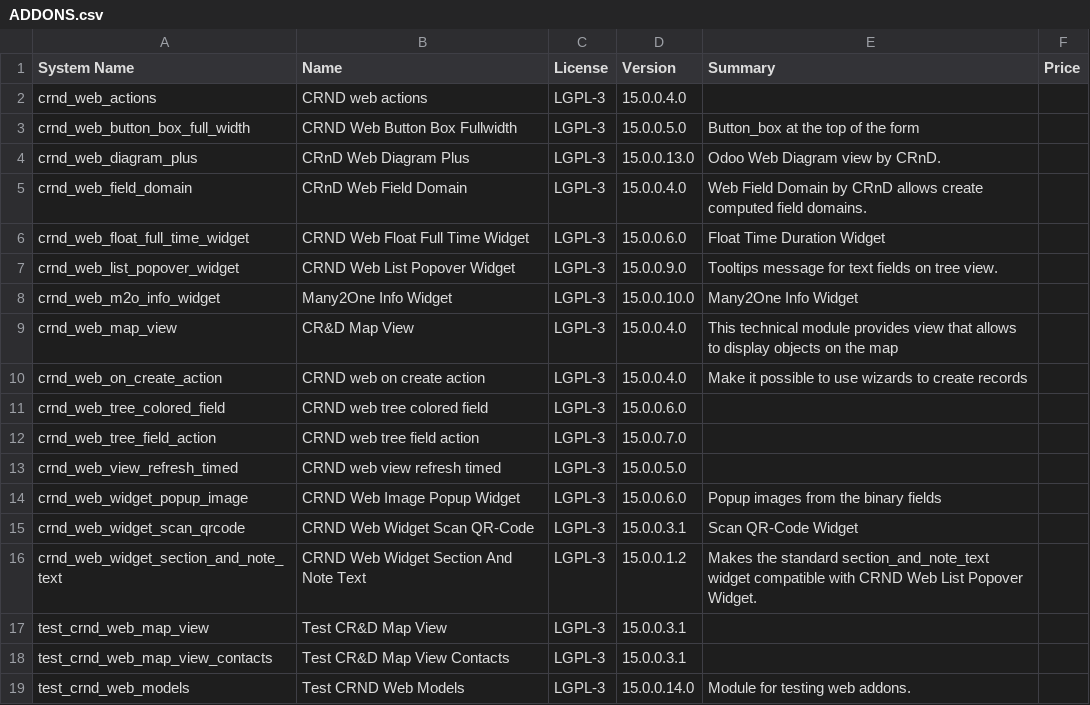
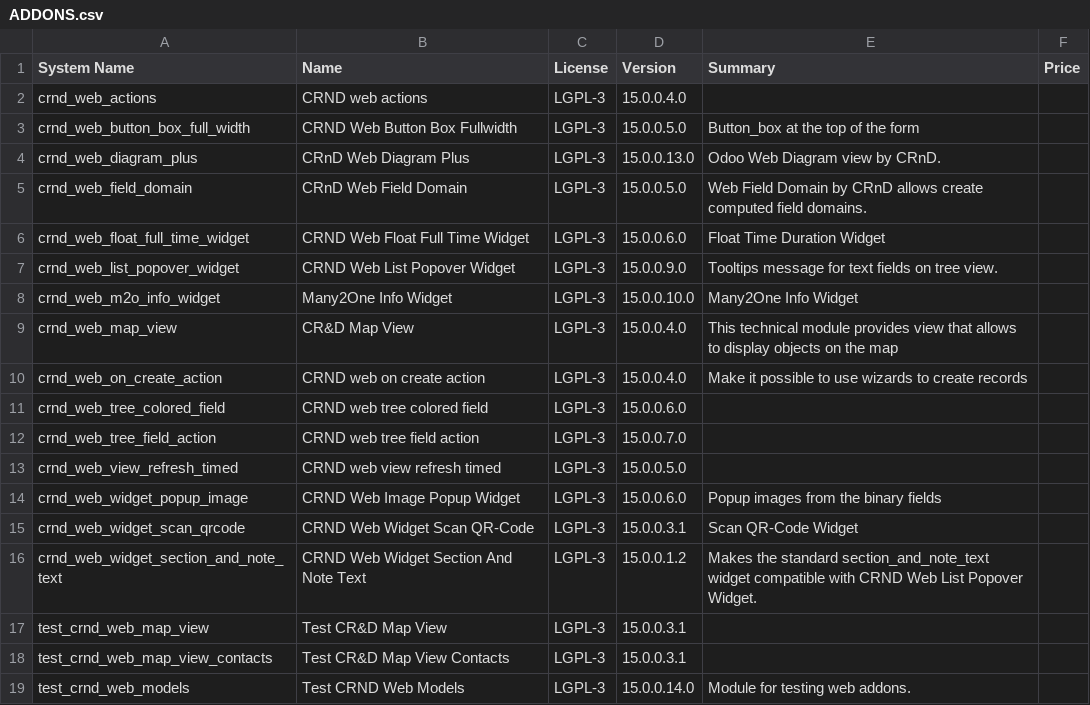
Before and after one commit to crnd-inc/crnd-web, a CSV file: ADDONS.csv, drawn as a sheet.

```diff
--- a/ADDONS.csv
+++ b/ADDONS.csv
@@ -4,3 +4,3 @@
 "crnd_web_diagram_plus","CRnD Web Diagram Plus","LGPL-3","15.0.0.13.0","Odoo Web Diagram view by CRnD.","",
-"crnd_web_field_domain","CRnD Web Field Domain","LGPL-3","15.0.0.4.0","Web Field Domain by CRnD allows create computed field domains.","",
+"crnd_web_field_domain","CRnD Web Field Domain","LGPL-3","15.0.0.5.0","Web Field Domain by CRnD allows create computed field domains.","",
 "crnd_web_float_full_time_widget","CRND Web Float Full Time Widget","LGPL-3","15.0.0.6.0","Float Time Duration Widget","",
```
Also changed, not shown: 1 other file.
